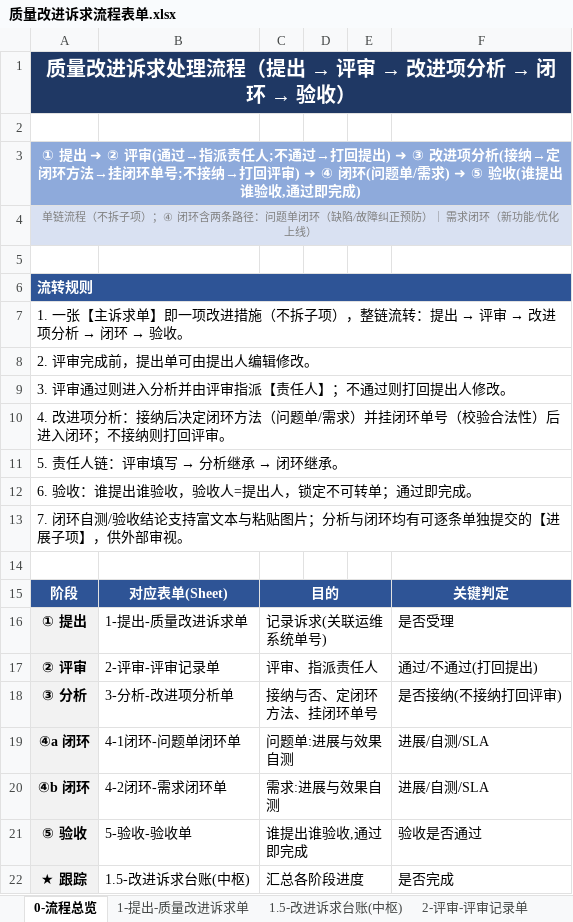
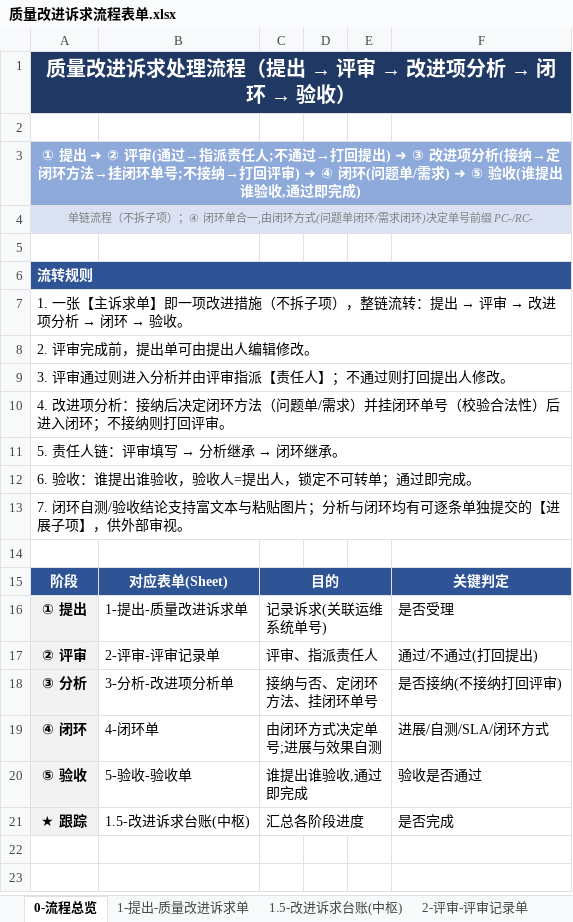
Before and after one commit to Klein4062/gaussop, an Excel workbook: 质量改进诉求流程表单.xlsx, sheet 0-流程总览, drawn as a sheet; values as stored, in another font and other column widths than the file's, no borders; removed rows and columns are numbered as before the commit, all else as after; the diff names each change by its address in the sheet, - before the commit and + after, or states it on an @@ line.

```diff
--- a/质量改进诉求流程表单.xlsx (sheet 0-流程总览)
+++ b/质量改进诉求流程表单.xlsx (sheet 0-流程总览)
-A4: …；④ 闭环含两条路径：问题单闭环（缺陷/故障纠正预防）｜ 需求闭环（新功能/优化上线）
+A4: …；④ 闭环单合一,由闭环方式(问题单闭环/需求闭环)决定单号前缀 PC-/RC-
-row 19: ④a 闭环 | 4-1闭环-问题单闭环单 | 问题单:进展与效果自测 |  |  | 进展/自测/SLA
-row 20: ④b 闭环 | 4-2闭环-需求闭环单 | 需求:进展与效果自测 |  |  | 进展/自测/SLA
+row 19: ④ 闭环 | 4-闭环单 | 由闭环方式决定单号;进展与效果自测 |  |  | 进展/自测/SLA/闭环方式
```
Also changed, not shown: sheet 4-闭环单, sheet 6-填写约定与编号规则, other sheet tabs, 质量改进诉求表单-字段规格审核.xlsx, 3 other files.
